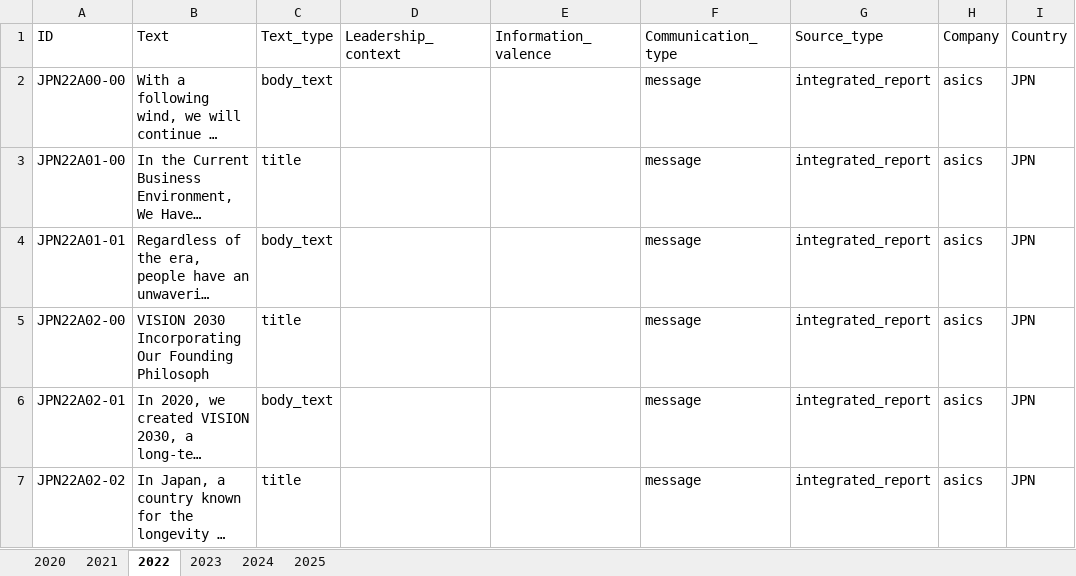
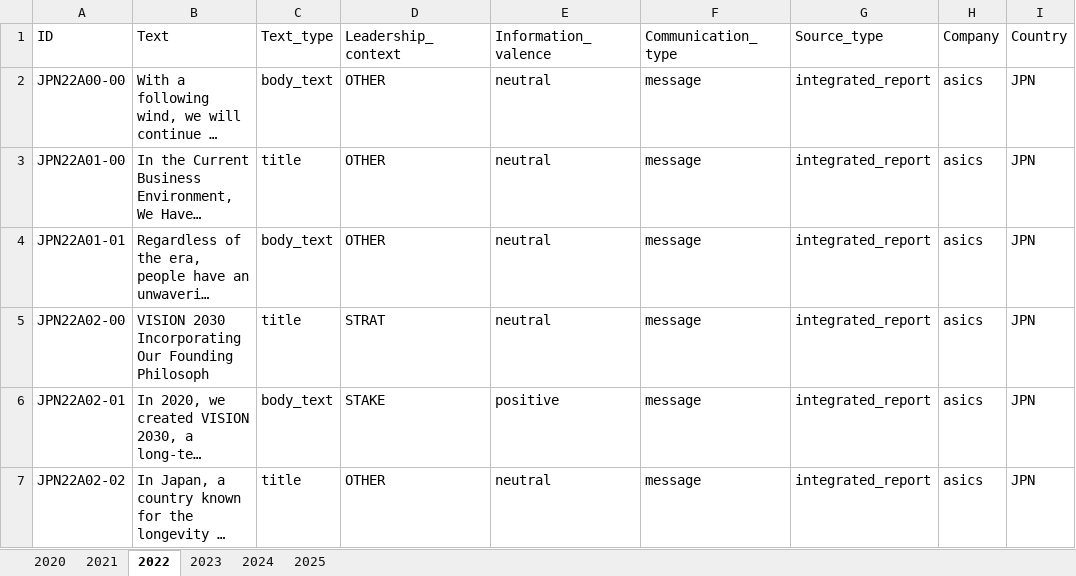
Before and after one commit to sawiDR/CEOCommunication, an Excel workbook: data/preparation/asics_pre.xlsx, sheet 2022, drawn as a sheet; only a part is shown; long unchanged cells end in …; values as stored, in another font and other column widths than the file's, no borders; table styles not drawn; the diff covers the shown part only; the diff names each change by its address in the sheet, - before the commit and + after, or states it on an @@ line.

```diff
--- a/data/preparation/asics_pre.xlsx (sheet 2022)
+++ b/data/preparation/asics_pre.xlsx (sheet 2022)
-D2:D4 (Leadership_context): (empty)
+D2:D4 (Leadership_context): OTHER
-E2:E5 (Information_valence): (empty)
+E2:E5 (Information_valence): neutral
-D5 (Leadership_context): (empty)
+D5 (Leadership_context): STRAT
-D6 (Leadership_context): (empty)
+D6 (Leadership_context): STAKE
-E6 (Information_valence): (empty)
+E6 (Information_valence): positive
-D7 (Leadership_context): (empty)
+D7 (Leadership_context): OTHER
-E7 (Information_valence): (empty)
+E7 (Information_valence): neutral
```
Also changed, not shown: 1 added row, 1 removed row and 62 edited cells elsewhere in this sheet, sheet 2023, sheet 2024, 1 other file.
